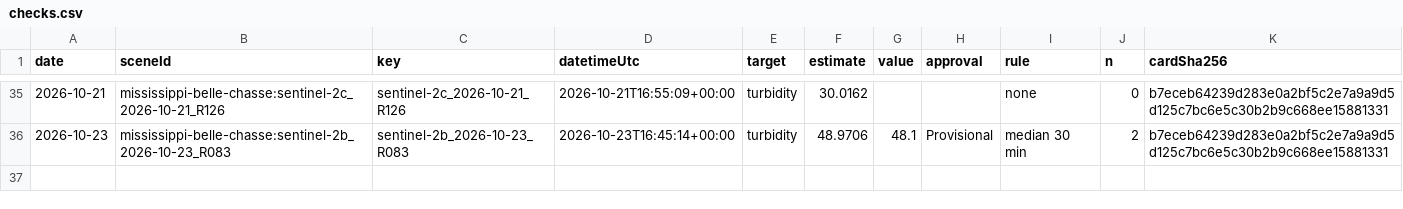
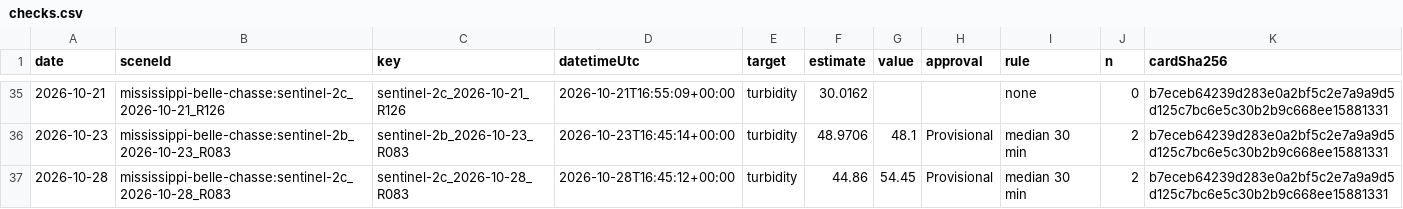
Before and after one commit to saulo1112/RiverEtch, a CSV file: docs/water-quality/reach/mississippi-belle-chasse/examples/checks/checks.csv, drawn as a sheet; only a part is shown, gaps mark what is left out; the diff names each change by its address in the sheet, - before the commit and + after, or states it on an @@ line.

```diff
--- a/docs/water-quality/reach/mississippi-belle-chasse/examples/checks/checks.csv
+++ b/docs/water-quality/reach/mississippi-belle-chasse/examples/checks/checks.csv
+row 37: 2026-10-28 | mississippi-belle-chasse:sentinel-2c_2026-10-28_R083 | sentinel-2c_2026-10-28_R083 | 2026-10-28T16:45:12+00:00 | turbidity | 44.86 | 54.45 | Provisional | median 30 min | 2 | b7eceb64239d283e0a2bf5c2e7a9a9d5d125c7bc6e5c30b2b9c668ee15881331
```
Also changed, not shown: docs/water-quality/reach/mississippi-belle-chasse/examples/checks/context.csv, state/reach/mississippi-belle-chasse/checks/checks.csv, 35 other files.
